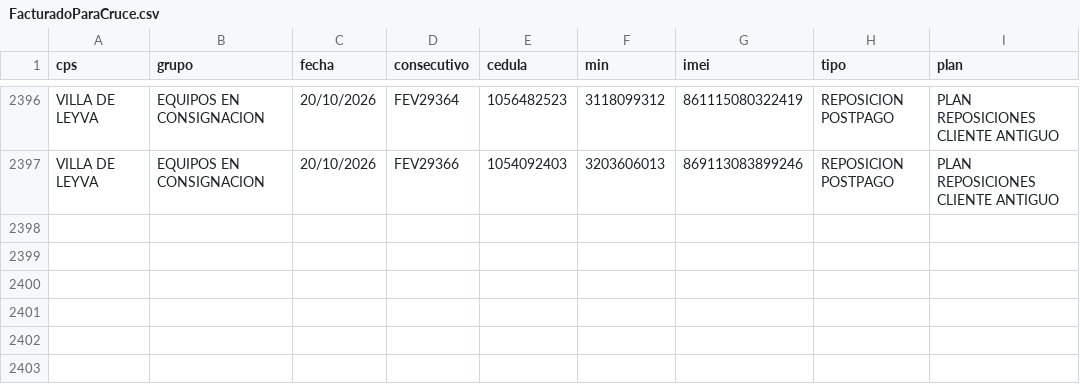
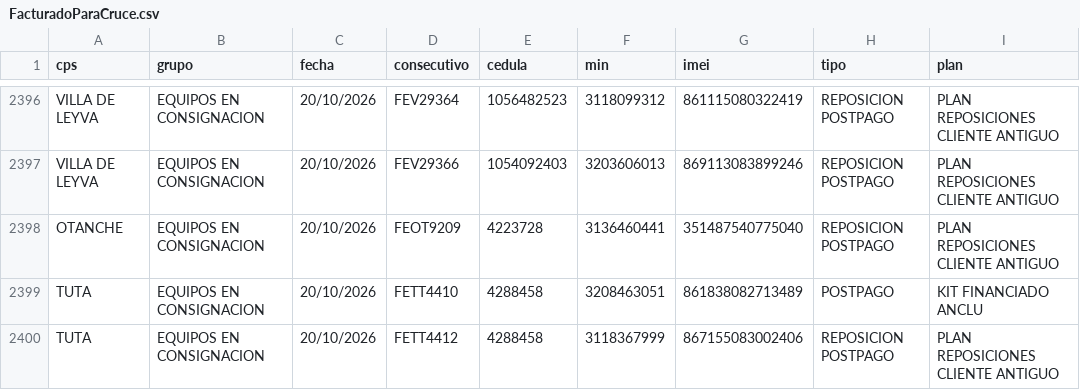
Before and after one commit to lualbernu/prueba-1, a CSV file: FacturadoParaCruce.csv, drawn as a sheet; only a part is shown, gaps mark what is left out; the diff names each change by its address in the sheet, - before the commit and + after, or states it on an @@ line.

Commit message:
Actualización automática: FacturadoParaCruce.csv

```diff
--- a/FacturadoParaCruce.csv
+++ b/FacturadoParaCruce.csv
+row 2398: OTANCHE | EQUIPOS EN CONSIGNACION | 20/10/2026 | FEOT9209 | 4223728 | 3136460441 | 351487540775040 | REPOSICION POSTPAGO | PLAN REPOSICIONES CLIENTE ANTIGUO
+row 2399: TUTA | EQUIPOS EN CONSIGNACION | 20/10/2026 | FETT4410 | 4288458 | 3208463051 | 861838082713489 | POSTPAGO | KIT FINANCIADO ANCLU
+row 2400: TUTA | EQUIPOS EN CONSIGNACION | 20/10/2026 | FETT4412 | 4288458 | 3118367999 | 867155083002406 | REPOSICION POSTPAGO | PLAN REPOSICIONES CLIENTE ANTIGUO
```
